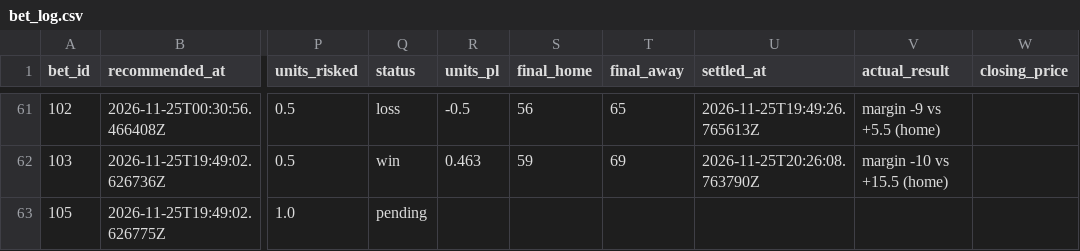
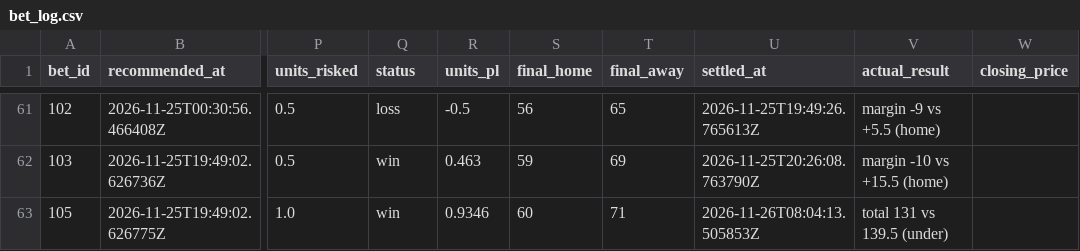
Before and after one commit to Scottguts/ncaaw-sharp, a CSV file: ncaaw_data/bet_log.csv, drawn as a sheet; only a part is shown, gaps mark what is left out; the diff names each change by its address in the sheet, - before the commit and + after, or states it on an @@ line.

Commit message:
line watch 2026-11-26-0304

```diff
--- a/ncaaw_data/bet_log.csv
+++ b/ncaaw_data/bet_log.csv
-Q63 (status): pending
+Q63 (status): win
-R63 (units_pl): (empty)
+R63 (units_pl): 0.9346
-S63 (final_home): (empty)
+S63 (final_home): 60
-T63 (final_away): (empty)
+T63 (final_away): 71
-U63 (settled_at): (empty)
+U63 (settled_at): 2026-11-26T08:04:13.505853Z
-V63 (actual_result): (empty)
+V63 (actual_result): total 131 vs 139.5 (under)
```
Also changed, not shown: ncaaw_data/shadow_log.csv, 33 other files.
